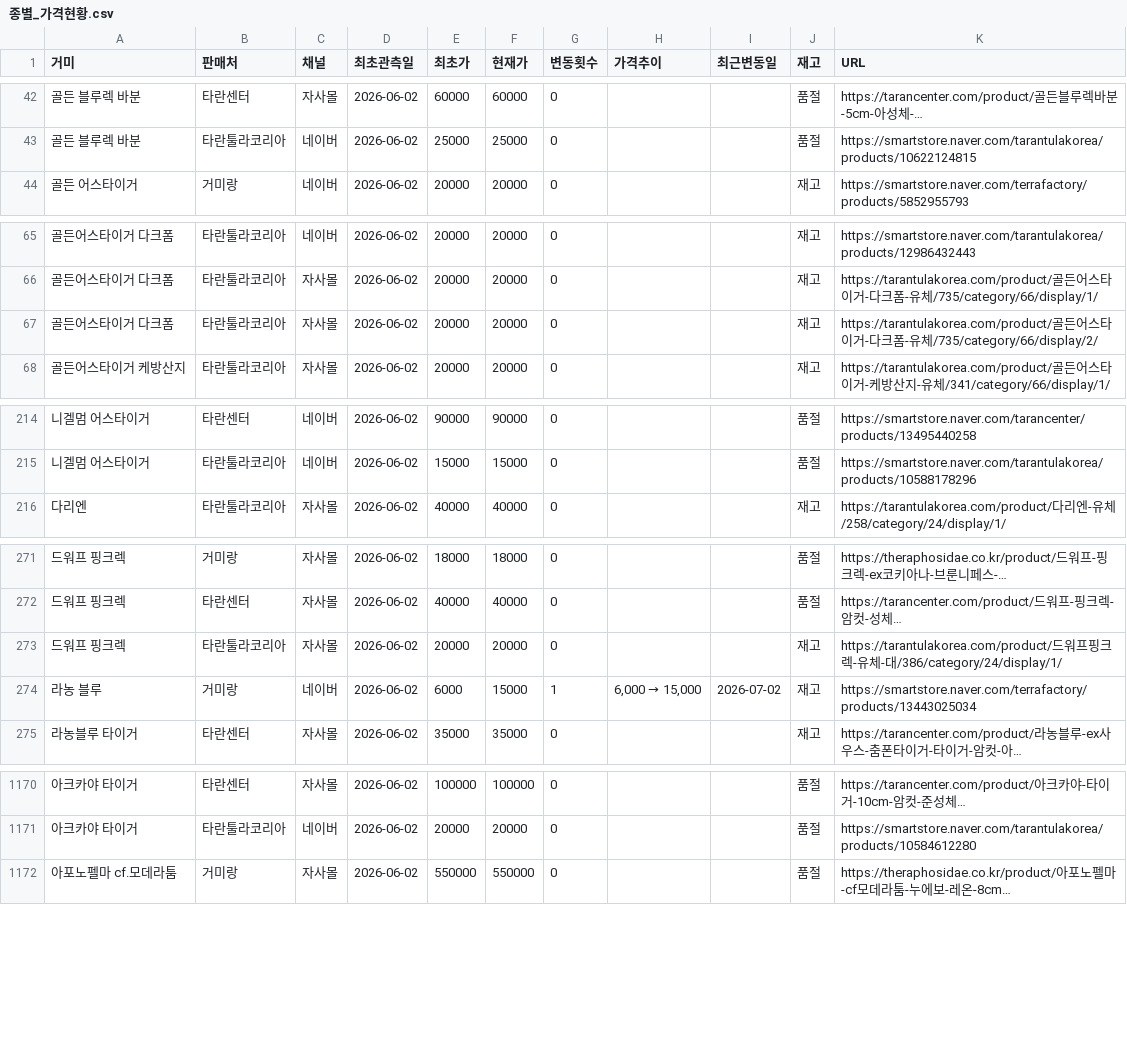
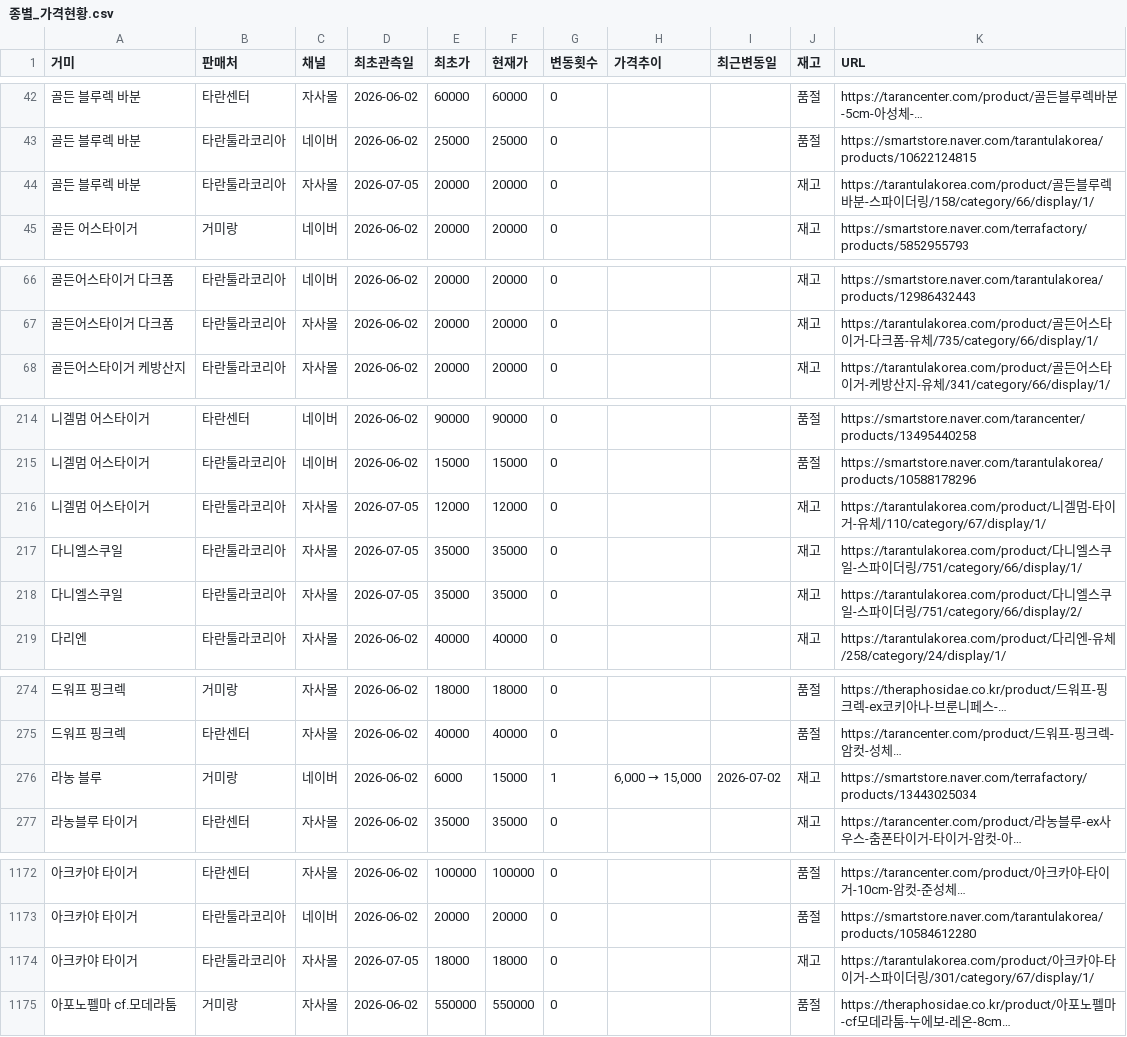
Before and after one commit to janghongku/tarantula-prices, a CSV file: outputs/종별_가격현황.csv, drawn as a sheet; only a part is shown, gaps mark what is left out; long unchanged cells end in …; removed rows and columns are numbered as before the commit, all else as after; the diff covers the shown part only; the diff names each change by its address in the sheet, - before the commit and + after, or states it on an @@ line.

```diff
--- a/outputs/종별_가격현황.csv
+++ b/outputs/종별_가격현황.csv
+row 44: 골든 블루렉 바분 | 타란툴라코리아 | 자사몰 | 2026-07-05 | 20000 | 20000 | 0 |  |  | 재고 | https://tarantulakorea.com/product/골든블루렉바분-스파이더링/158/category/66/display/1/
-row 67: 골든어스타이거 다크폼 | 타란툴라코리아 | 자사몰 | 2026-06-02 | 20000 | 20000 | 0 |  |  | 재고 | https://tarantulakorea.com/product/골든어스타이거-다크폼-유체/735/category/66/display/2/
+row 216: 니겔멈 어스타이거 | 타란툴라코리아 | 자사몰 | 2026-07-05 | 12000 | 12000 | 0 |  |  | 재고 | https://tarantulakorea.com/product/니겔멈-타이거-유체/110/category/67/display/1/
+row 217: 다니엘스쿠일 | 타란툴라코리아 | 자사몰 | 2026-07-05 | 35000 | 35000 | 0 |  |  | 재고 | https://tarantulakorea.com/product/다니엘스쿠일-스파이더링/751/category/66/display/1/
+row 218: 다니엘스쿠일 | 타란툴라코리아 | 자사몰 | 2026-07-05 | 35000 | 35000 | 0 |  |  | 재고 | https://tarantulakorea.com/product/다니엘스쿠일-스파이더링/751/category/66/display/2/
-row 273: 드워프 핑크렉 | 타란툴라코리아 | 자사몰 | 2026-06-02 | 20000 | 20000 | 0 |  |  | 재고 | https://tarantulakorea.com/product/드워프핑크렉-유체-대/386/category/24/display/1/
+row 1174: 아크카야 타이거 | 타란툴라코리아 | 자사몰 | 2026-07-05 | 18000 | 18000 | 0 |  |  | 재고 | https://tarantulakorea.com/product/아크카야-타이거-스파이더링/301/category/67/display/1/
```
Also changed, not shown: 8 edited cells elsewhere in this file, outputs/가격변동_로그.csv, outputs/신규등록_로그.csv, 3 other files.
